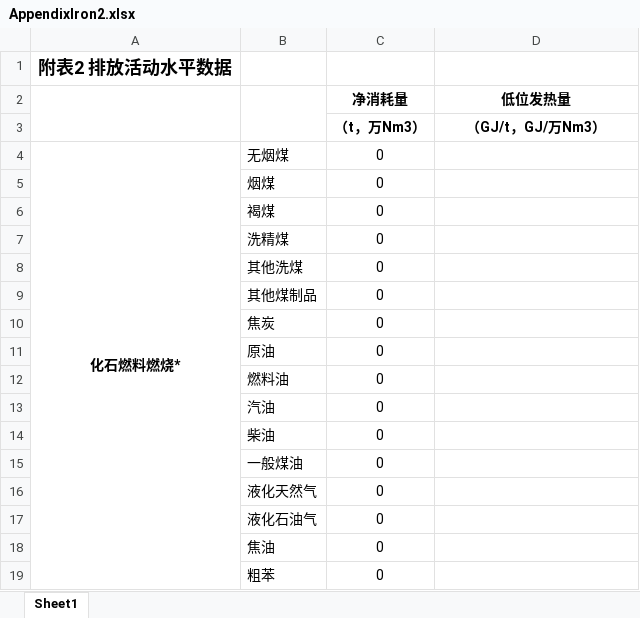
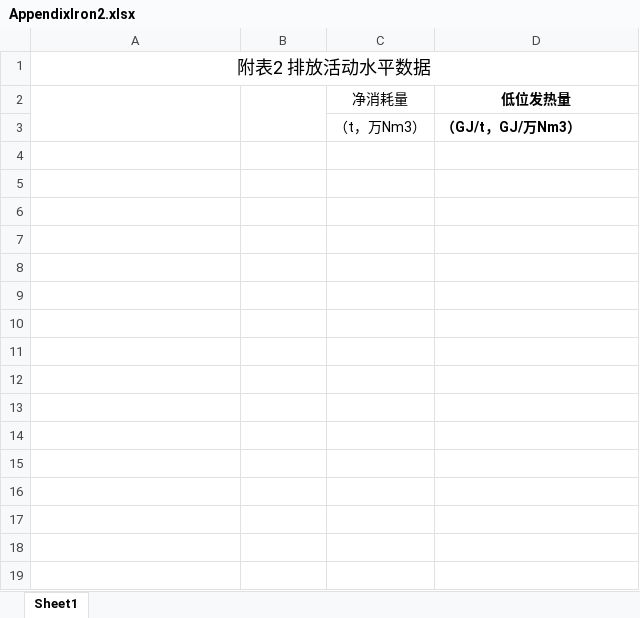
Before and after one commit to carbon-ledger/GreenChainCarbonLedger, an Excel workbook: src/main/resources/files/AppendixIron2.xlsx, sheet Sheet1, drawn as a sheet; only a part is shown; values as stored, in another font and other column widths than the file's, no borders; the diff covers the shown part only; the diff names each change by its address in the sheet, - before the commit and + after, or states it on an @@ line.

```diff
--- a/src/main/resources/files/AppendixIron2.xlsx (sheet Sheet1)
+++ b/src/main/resources/files/AppendixIron2.xlsx (sheet Sheet1)
-A1 bold: on
+A1 bold: off
+A1:D1 merged
-C2:C3 bold: on
+C2:C3 bold: off
-D3 alignment: center
+D3 alignment: left
-row 4: 化石燃料燃烧* | 无烟煤 | 0
-row 5:  | 烟煤 | 0
-row 6:  | 褐煤 | 0
-row 7:  | 洗精煤 | 0
-row 8:  | 其他洗煤 | 0
-row 9:  | 其他煤制品 | 0
-row 10:  | 焦炭 | 0
-row 11:  | 原油 | 0
-row 12:  | 燃料油 | 0
-row 13:  | 汽油 | 0
-row 14:  | 柴油 | 0
-row 15:  | 一般煤油 | 0
-row 16:  | 液化天然气 | 0
-row 17:  | 液化石油气 | 0
-row 18:  | 焦油 | 0
-row 19:  | 粗苯 | 0
```
Also changed, not shown: 24 removed rows elsewhere in this sheet, src/main/resources/files/AppendixIron3.xlsx, 1 other file.
